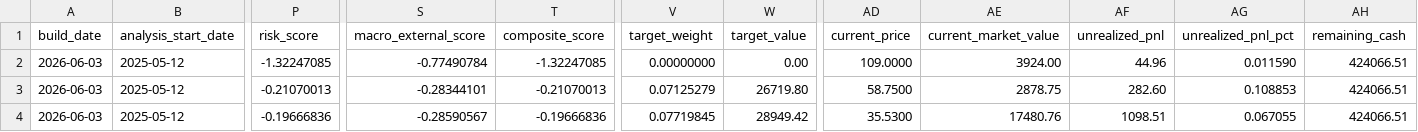
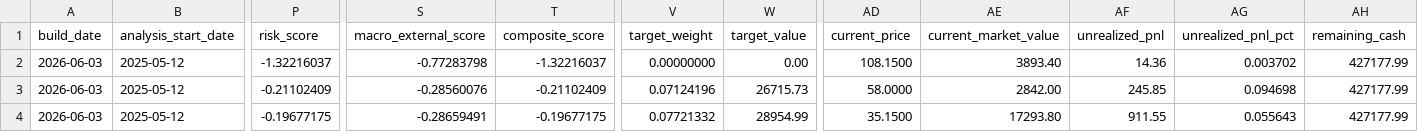
Before and after one commit to TonyTCFu/futienchun-com-dashboard, a CSV file: data/model_portfolio_latest.csv, drawn as a sheet; only a part is shown, gaps mark what is left out; the diff covers the shown part only; the diff names each change by its address in the sheet, - before the commit and + after, or states it on an @@ line.

```diff
--- a/data/model_portfolio_latest.csv
+++ b/data/model_portfolio_latest.csv
-P2 (risk_score): -1.32247085
+P2 (risk_score): -1.32216037
-S2 (macro_external_score): -0.77490784
+S2 (macro_external_score): -0.77283798
-T2 (composite_score): -1.32247085
+T2 (composite_score): -1.32216037
-AD2 (current_price): 109.0000
+AD2 (current_price): 108.1500
-AE2 (current_market_value): 3924.00
+AE2 (current_market_value): 3893.40
-AF2 (unrealized_pnl): 44.96
+AF2 (unrealized_pnl): 14.36
-AG2 (unrealized_pnl_pct): 0.011590
+AG2 (unrealized_pnl_pct): 0.003702
-AH2:AH4 (remaining_cash): 424066.51
+AH2:AH4 (remaining_cash): 427177.99
-P3 (risk_score): -0.21070013
+P3 (risk_score): -0.21102409
-S3 (macro_external_score): -0.28344101
+S3 (macro_external_score): -0.28560076
-T3 (composite_score): -0.21070013
+T3 (composite_score): -0.21102409
-V3 (target_weight): 0.07125279
+V3 (target_weight): 0.07124196
-W3 (target_value): 26719.80
+W3 (target_value): 26715.73
-AD3 (current_price): 58.7500
+AD3 (current_price): 58.0000
-AE3 (current_market_value): 2878.75
+AE3 (current_market_value): 2842.00
-AF3 (unrealized_pnl): 282.60
+AF3 (unrealized_pnl): 245.85
-AG3 (unrealized_pnl_pct): 0.108853
+AG3 (unrealized_pnl_pct): 0.094698
-P4 (risk_score): -0.19666836
+P4 (risk_score): -0.19677175
-S4 (macro_external_score): -0.28590567
+S4 (macro_external_score): -0.28659491
-T4 (composite_score): -0.19666836
+T4 (composite_score): -0.19677175
-V4 (target_weight): 0.07719845
+V4 (target_weight): 0.07721332
-W4 (target_value): 28949.42
+W4 (target_value): 28954.99
-AD4 (current_price): 35.5300
+AD4 (current_price): 35.1500
-AE4 (current_market_value): 17480.76
+AE4 (current_market_value): 17293.80
-AF4 (unrealized_pnl): 1098.51
+AF4 (unrealized_pnl): 911.55
-AG4 (unrealized_pnl_pct): 0.067055
+AG4 (unrealized_pnl_pct): 0.055643
```
Also changed, not shown: 101 edited cells elsewhere in this file, data/model_portfolio_2026-06-03.csv, data/simulated_positions_latest.csv, 5 other files.
